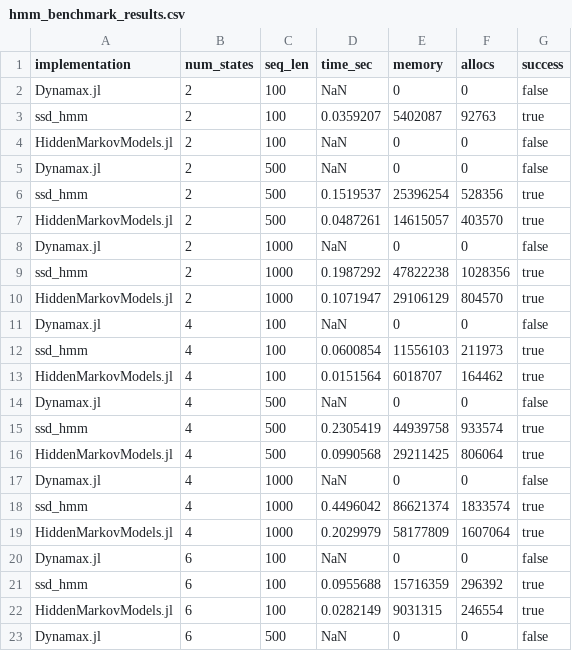
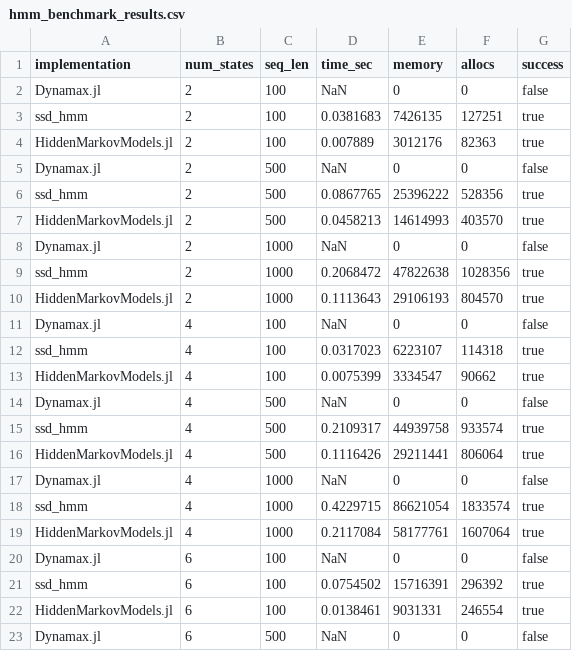
Before and after one commit to depasquale-lab/StateSpaceDynamics.jl, a CSV file: hmm_benchmark_results.csv, drawn as a sheet; only a part is shown; the diff covers the shown part only.

Commit message:
Update README and benchmarking scripts
README.md updated with improved documentation, including inference details and new references. Benchmarking scripts now activate the correct environment and reshape input data for Dynamax HMMs. Benchmark results CSV updated with new timing and memory data.

```diff
--- a/hmm_benchmark_results.csv
+++ b/hmm_benchmark_results.csv
@@ -2,22 +2,22 @@ implementation,num_states,seq_len,time_sec,memory,allocs,success
 Dynamax.jl,2,100,NaN,0,0,false
-ssd_hmm,2,100,0.0359207,5402087,92763,true
-HiddenMarkovModels.jl,2,100,NaN,0,0,false
+ssd_hmm,2,100,0.0381683,7426135,127251,true
+HiddenMarkovModels.jl,2,100,0.007889,3012176,82363,true
 Dynamax.jl,2,500,NaN,0,0,false
-ssd_hmm,2,500,0.1519537,25396254,528356,true
-HiddenMarkovModels.jl,2,500,0.0487261,14615057,403570,true
+ssd_hmm,2,500,0.0867765,25396222,528356,true
+HiddenMarkovModels.jl,2,500,0.0458213,14614993,403570,true
 Dynamax.jl,2,1000,NaN,0,0,false
-ssd_hmm,2,1000,0.1987292,47822238,1028356,true
-HiddenMarkovModels.jl,2,1000,0.1071947,29106129,804570,true
+ssd_hmm,2,1000,0.2068472,47822638,1028356,true
+HiddenMarkovModels.jl,2,1000,0.1113643,29106193,804570,true
 Dynamax.jl,4,100,NaN,0,0,false
-ssd_hmm,4,100,0.0600854,11556103,211973,true
-HiddenMarkovModels.jl,4,100,0.0151564,6018707,164462,true
+ssd_hmm,4,100,0.0317023,6223107,114318,true
+HiddenMarkovModels.jl,4,100,0.0075399,3334547,90662,true
 Dynamax.jl,4,500,NaN,0,0,false
-ssd_hmm,4,500,0.2305419,44939758,933574,true
-HiddenMarkovModels.jl,4,500,0.0990568,29211425,806064,true
+ssd_hmm,4,500,0.2109317,44939758,933574,true
+HiddenMarkovModels.jl,4,500,0.1116426,29211441,806064,true
 Dynamax.jl,4,1000,NaN,0,0,false
-ssd_hmm,4,1000,0.4496042,86621374,1833574,true
-HiddenMarkovModels.jl,4,1000,0.2029979,58177809,1607064,true
+ssd_hmm,4,1000,0.4229715,86621054,1833574,true
+HiddenMarkovModels.jl,4,1000,0.2117084,58177761,1607064,true
 Dynamax.jl,6,100,NaN,0,0,false
-ssd_hmm,6,100,0.0955688,15716359,296392,true
-HiddenMarkovModels.jl,6,100,0.0282149,9031315,246554,true
+ssd_hmm,6,100,0.0754502,15716391,296392,true
+HiddenMarkovModels.jl,6,100,0.0138461,9031331,246554,true
 Dynamax.jl,6,500,NaN,0,0,false
```
Also changed, not shown: 29 edited cells elsewhere in this file, 3 other files.
